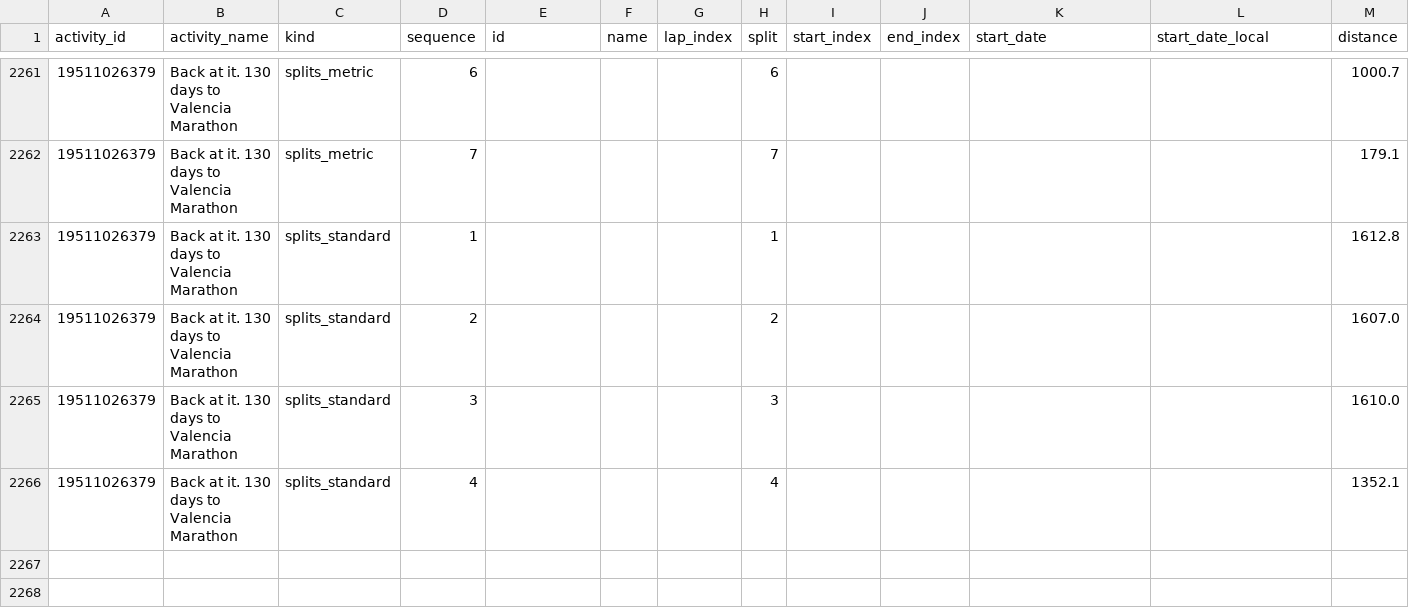
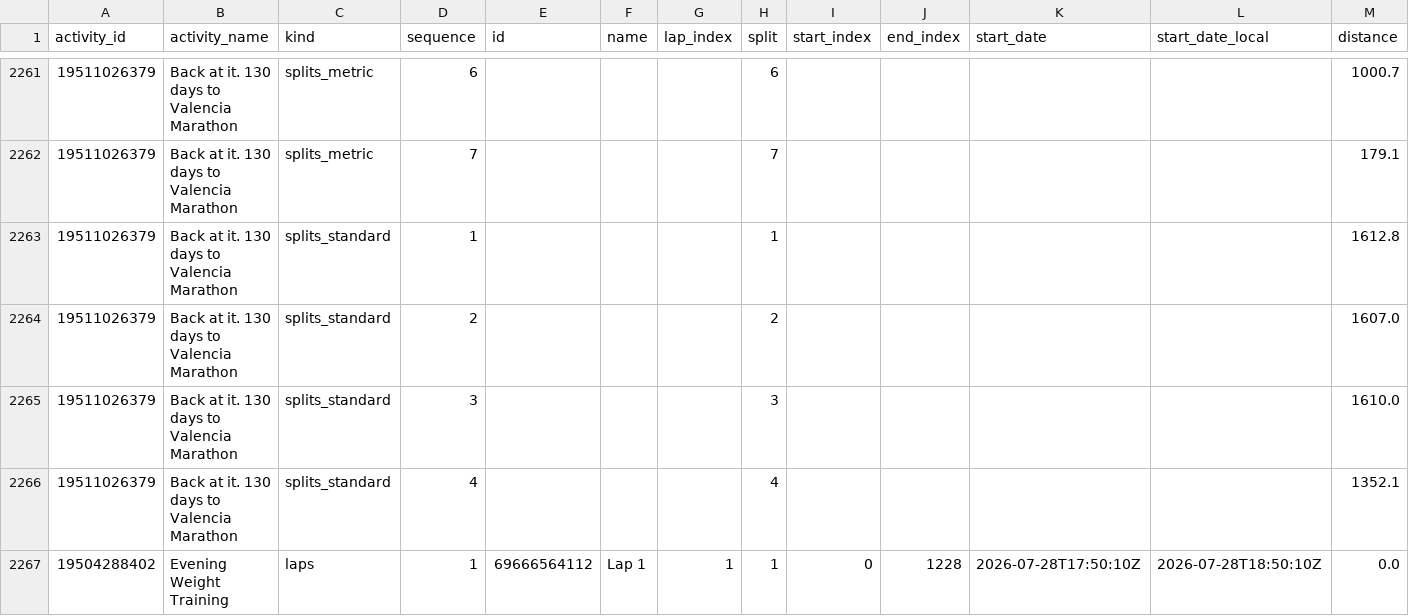
Before and after one commit to holder-josh/valencia-1870, a CSV file: docs/workout-laps.csv, drawn as a sheet; only a part is shown, gaps mark what is left out; rows hold the shown columns only; the diff names each change by its address in the sheet, - before the commit and + after, or states it on an @@ line.

```diff
--- a/docs/workout-laps.csv
+++ b/docs/workout-laps.csv
+row 2267: 19504288402 | Evening Weight Training | laps | 1 | 69666564112 | Lap 1 | 1 | 1 | 0 | 1228 | 2026-07-28T17:50:10Z | 2026-07-28T18:50:10Z | 0.0
```
Also changed, not shown: docs/workouts.csv, 4 other files.
